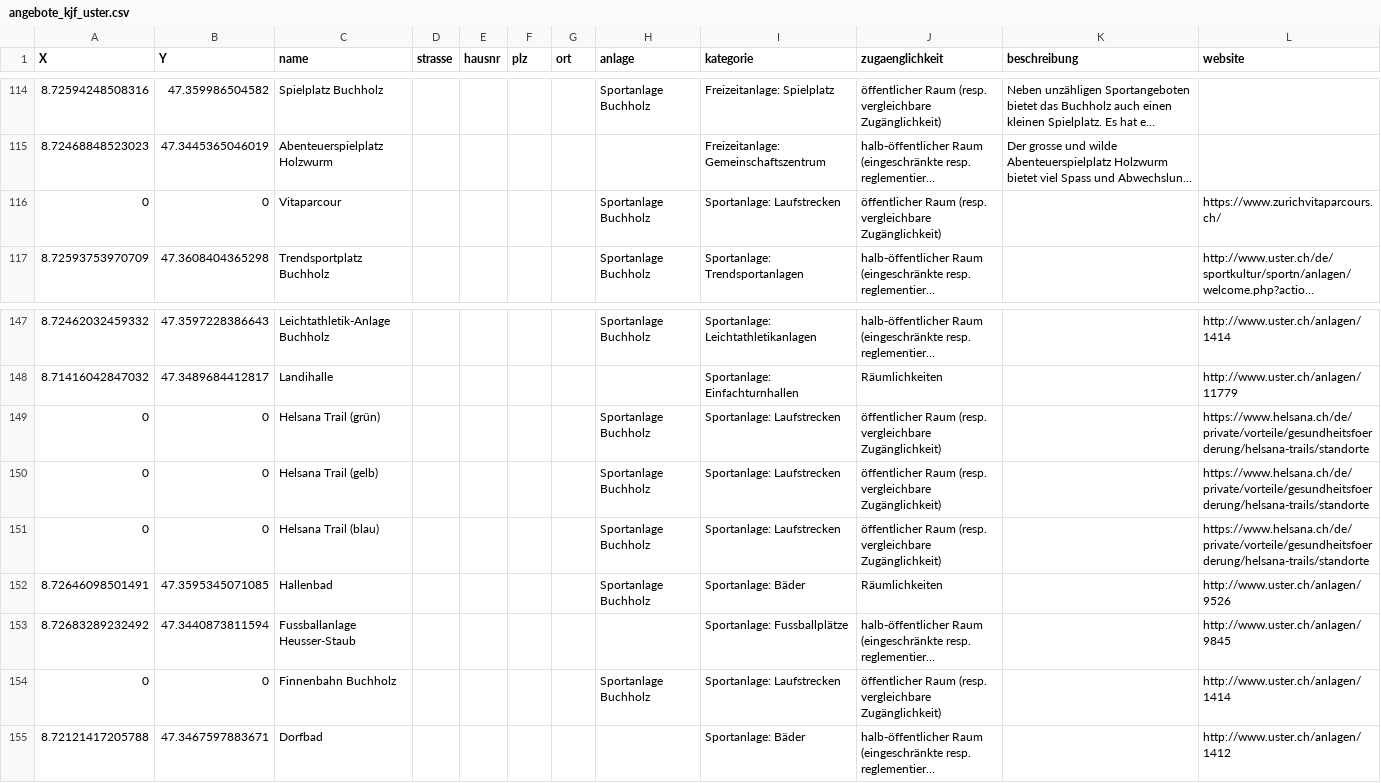
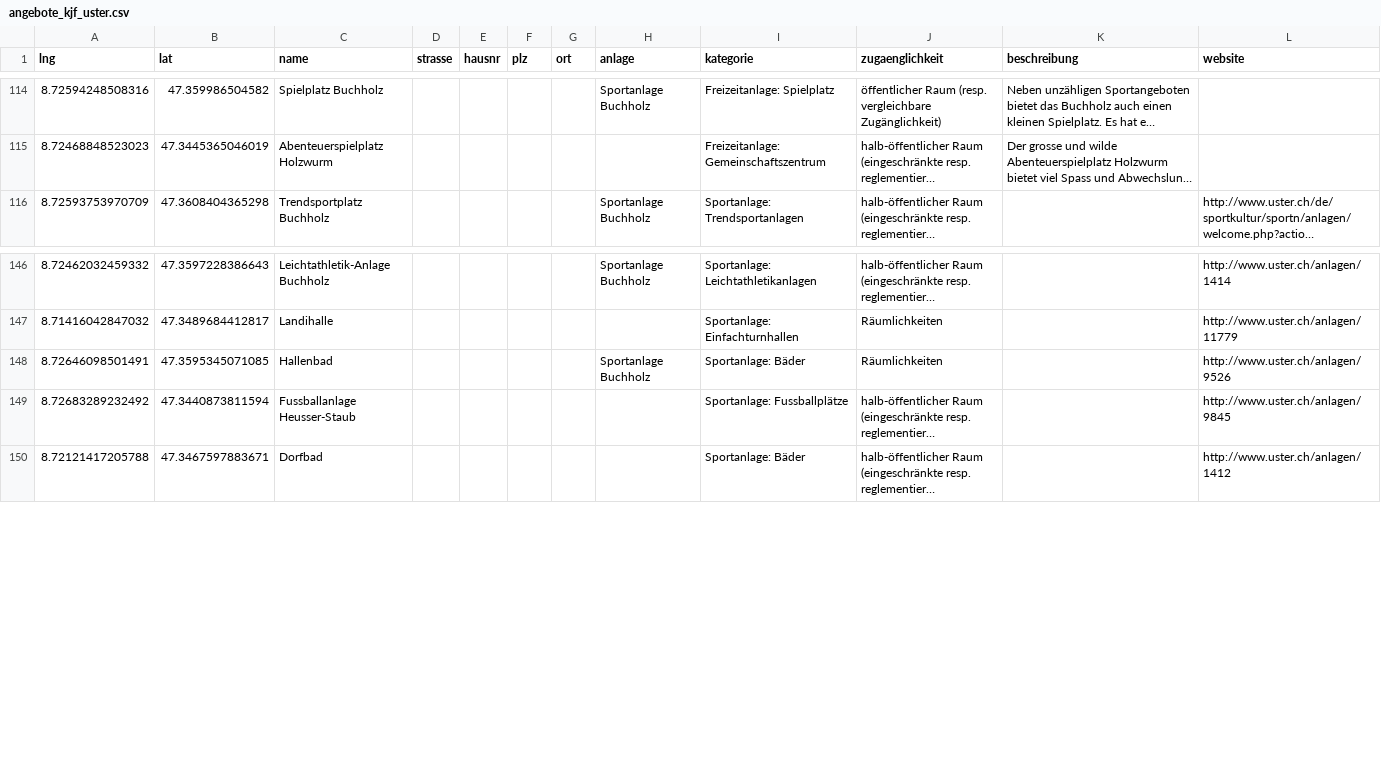
Before and after one commit to GesellschaftStadtUster/kind-jugend-fam_angebote, a CSV file: angebote_kjf_uster.csv, drawn as a sheet; only a part is shown, gaps mark what is left out; long unchanged cells end in …; the diff names each change by its address in the sheet, - before the commit and + after, or states it on an @@ line.

Commit message:
Add files via upload

```diff
--- a/angebote_kjf_uster.csv
+++ b/angebote_kjf_uster.csv
-A1: X
+A1: lng
-B1: Y
+B1: lat
-row 116: 0 | 0 | Vitaparcour |  |  |  |  | Sportanlage Buchholz | Sportanlage: Laufstrecken | öffentlicher Raum (resp. vergleichbare Zugänglichkeit) |  | https://www.zurichvitaparcours.ch/
-row 149: 0 | 0 | Helsana Trail (grün) |  |  |  |  | Sportanlage Buchholz | Sportanlage: Laufstrecken | öffentlicher Raum (resp. vergleichbare Zugänglichkeit) |  | https://www.helsana.ch/de/private/vorteile/gesundheitsfoerderung/helsana-trails/standorte
-row 150: 0 | 0 | Helsana Trail (gelb) |  |  |  |  | Sportanlage Buchholz | Sportanlage: Laufstrecken | öffentlicher Raum (resp. vergleichbare Zugänglichkeit) |  | https://www.helsana.ch/de/private/vorteile/gesundheitsfoerderung/helsana-trails/standorte
-row 151: 0 | 0 | Helsana Trail (blau) |  |  |  |  | Sportanlage Buchholz | Sportanlage: Laufstrecken | öffentlicher Raum (resp. vergleichbare Zugänglichkeit) |  | https://www.helsana.ch/de/private/vorteile/gesundheitsfoerderung/helsana-trails/standorte
-row 154: 0 | 0 | Finnenbahn Buchholz |  |  |  |  | Sportanlage Buchholz | Sportanlage: Laufstrecken | öffentlicher Raum (resp. vergleichbare Zugänglichkeit) |  | http://www.uster.ch/anlagen/1414
```
